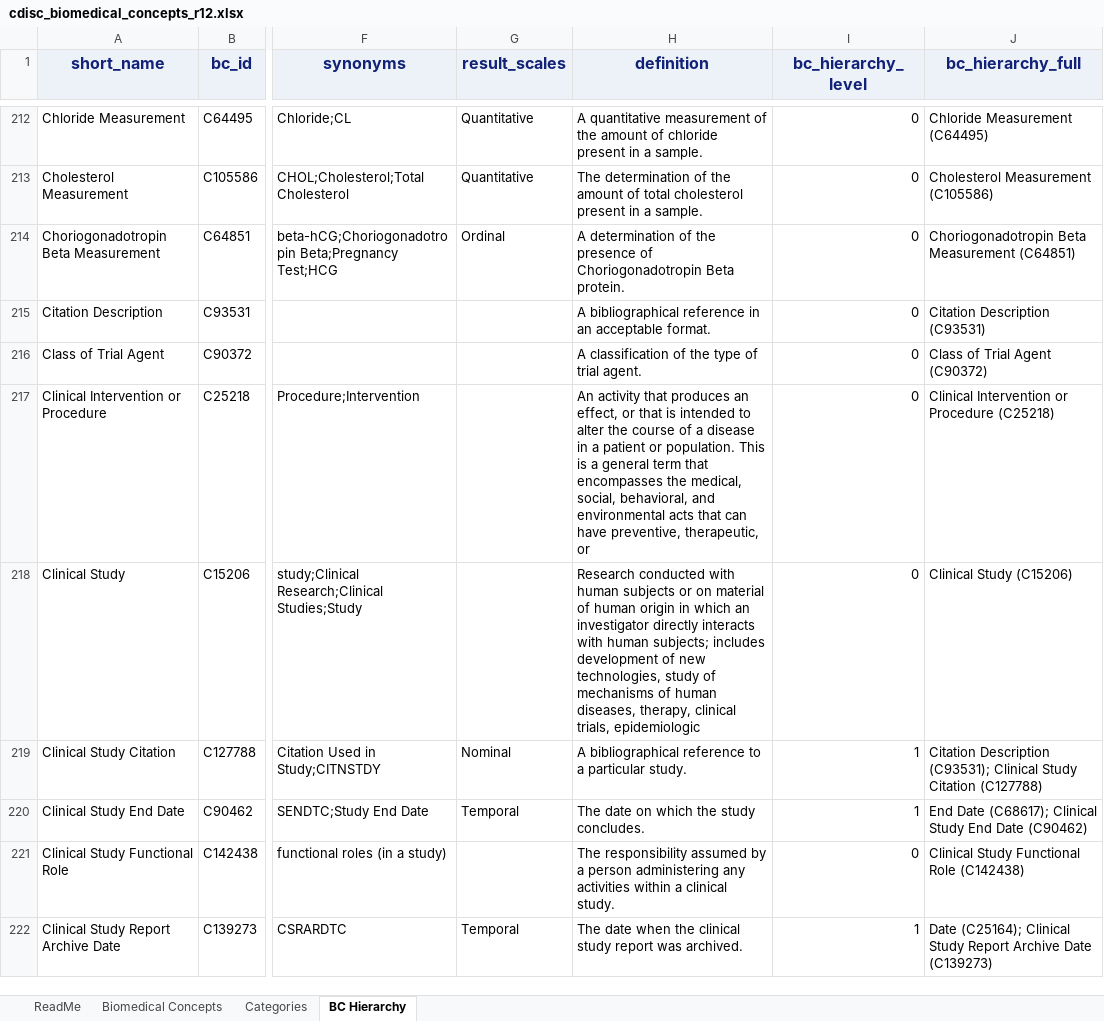
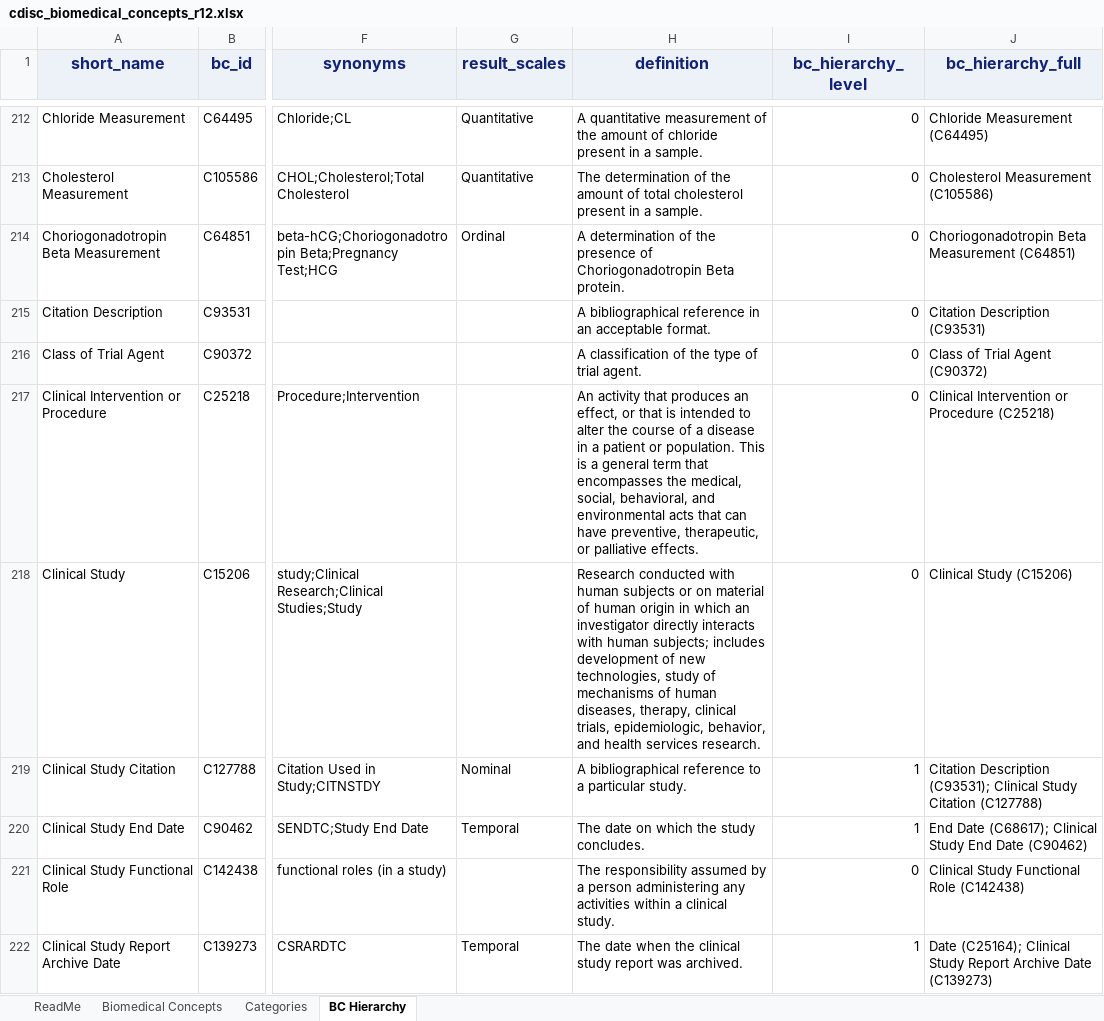
Before and after one commit to cdisc-org/COSMoS, an Excel workbook: curation/draft/cdisc_biomedical_concepts_r12.xlsx, sheet BC Hierarchy, drawn as a sheet; only a part is shown, gaps mark what is left out; values as stored, in another font and other column widths than the file's, no borders; the diff covers the shown part only; the diff names each change by its address in the sheet, - before the commit and + after, or states it on an @@ line.

```diff
--- a/curation/draft/cdisc_biomedical_concepts_r12.xlsx (sheet BC Hierarchy)
+++ b/curation/draft/cdisc_biomedical_concepts_r12.xlsx (sheet BC Hierarchy)
-H217 (definition): …therapeutic, or
+H217 (definition): …therapeutic, or palliative effects.
-H218 (definition): …clinical trials, epidemiologic
+H218 (definition): …clinical trials, epidemiologic, behavior, and health services research.
```
Also changed, not shown: 24 edited cells elsewhere in this sheet, sheet Biomedical Concepts, curation/draft/cdisc_sdtm_dataset_specializations_r12.xlsx, 55 other files.
